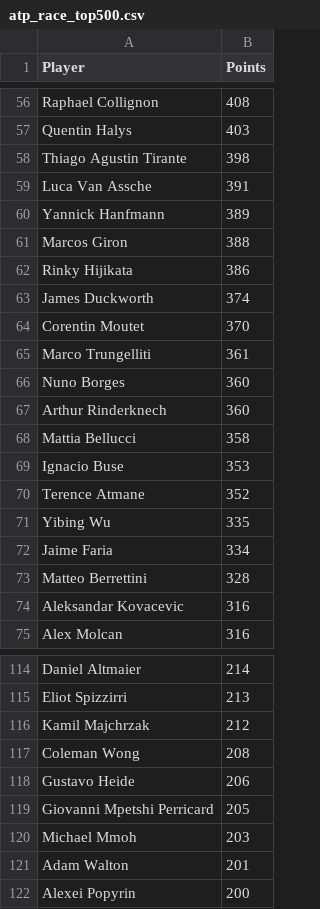
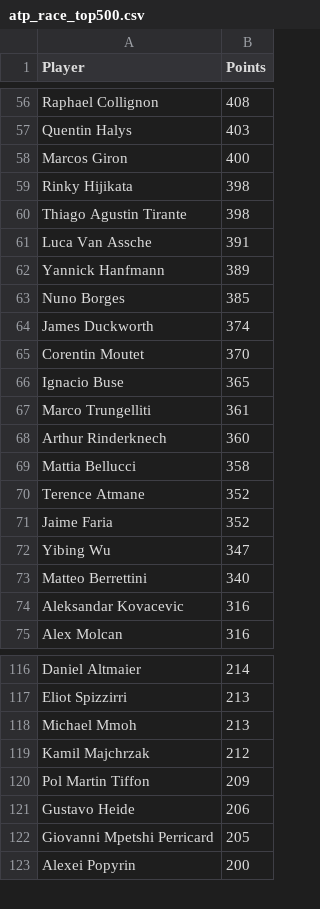
Before and after one commit to peterblum20/ATP-Race-Data, a CSV file: atp_race_top500.csv, drawn as a sheet; only a part is shown, gaps mark what is left out; the diff covers the shown part only.

```diff
--- a/atp_race_top500.csv
+++ b/atp_race_top500.csv
@@ -57,2 +57,4 @@ Raphael Collignon,408
 Quentin Halys,403
+Marcos Giron,400
+Rinky Hijikata,398
 Thiago Agustin Tirante,398
@@ -60,15 +62,13 @@ Luca Van Assche,391
 Yannick Hanfmann,389
-Marcos Giron,388
-Rinky Hijikata,386
+Nuno Borges,385
 James Duckworth,374
 Corentin Moutet,370
+Ignacio Buse,365
 Marco Trungelliti,361
-Nuno Borges,360
 Arthur Rinderknech,360
 Mattia Bellucci,358
-Ignacio Buse,353
 Terence Atmane,352
-Yibing Wu,335
-Jaime Faria,334
-Matteo Berrettini,328
+Jaime Faria,352
+Yibing Wu,347
+Matteo Berrettini,340
 Aleksandar Kovacevic,316
@@ -115,8 +117,7 @@ Daniel Altmaier,214
 Eliot Spizzirri,213
+Michael Mmoh,213
 Kamil Majchrzak,212
-Coleman Wong,208
+Pol Martin Tiffon,209
 Gustavo Heide,206
 Giovanni Mpetshi Perricard,205
-Michael Mmoh,203
-Adam Walton,201
 Alexei Popyrin,200
```
Also changed, not shown: 36 added rows, 35 removed rows and 2 edited cells elsewhere in this file, wta_race_top500.csv.
